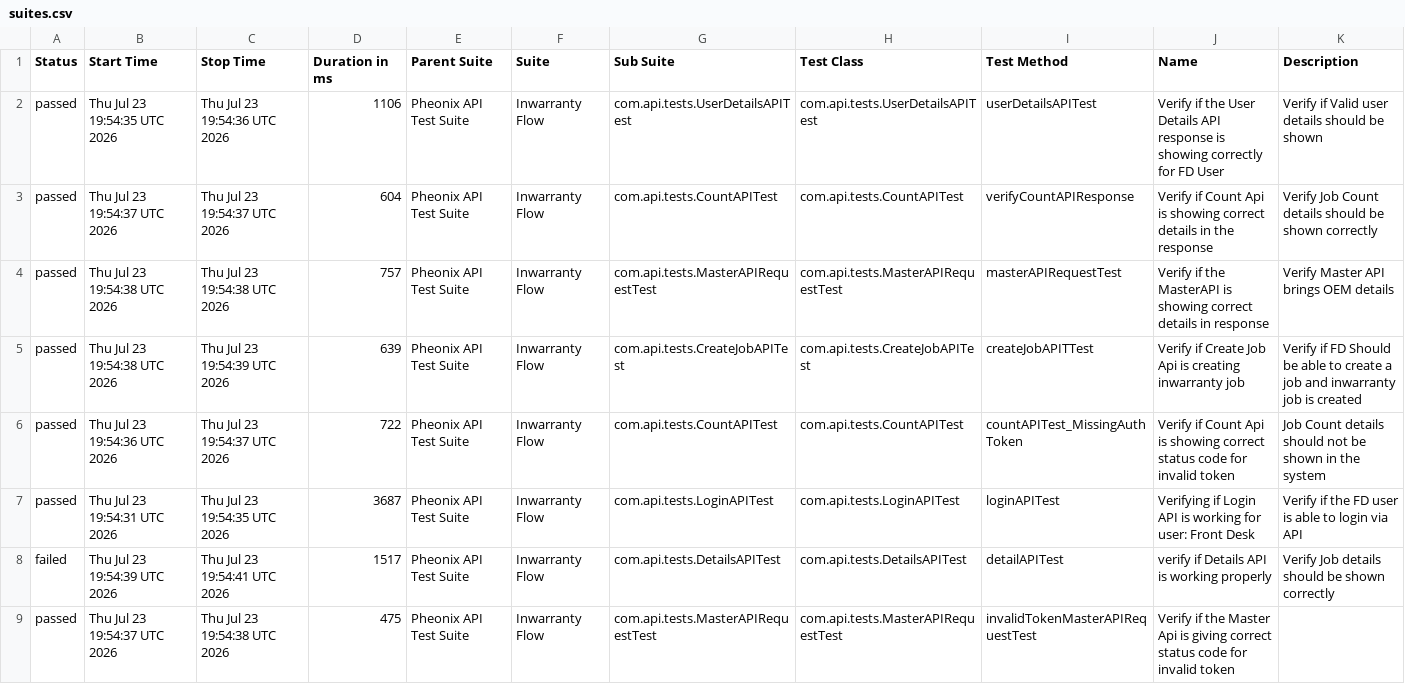
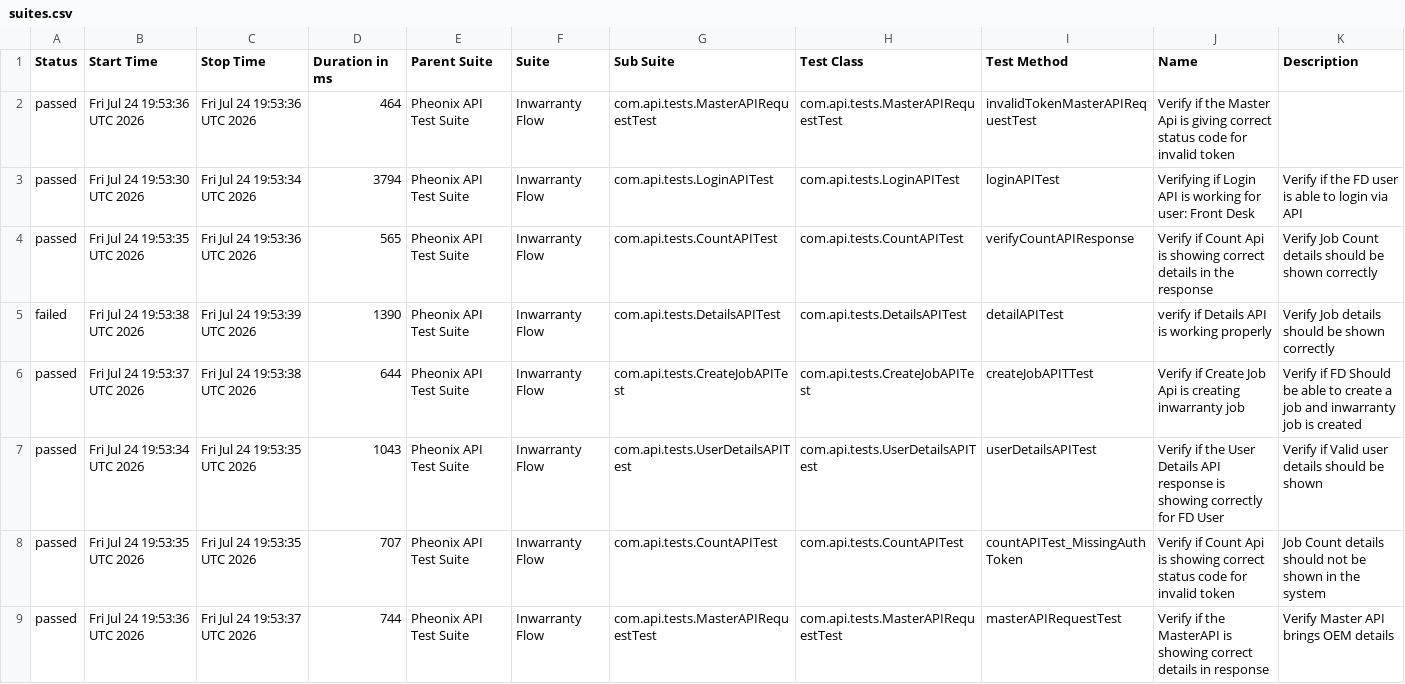
Before and after one commit to AnantKinlekar/PheonixTestAutomationFramework, a CSV file: data/suites.csv, drawn as a sheet.

```diff
--- a/data/suites.csv
+++ b/data/suites.csv
@@ -1,9 +1,9 @@
 "Status","Start Time","Stop Time","Duration in ms","Parent Suite","Suite","Sub Suite","Test Class","Test Method","Name","Description"
-"passed","Thu Jul 23 19:54:35 UTC 2026","Thu Jul 23 19:54:36 UTC 2026","1106","Pheonix API Test Suite","Inwarranty Flow","com.api.tests.UserDetailsAPITest","com.api.tests.UserDetailsAPITest","userDetailsAPITest","Verify if the User Details API response is showing correctly for FD User","Verify if Valid user details should be shown"
-"passed","Thu Jul 23 19:54:37 UTC 2026","Thu Jul 23 19:54:37 UTC 2026","604","Pheonix API Test Suite","Inwarranty Flow","com.api.tests.CountAPITest","com.api.tests.CountAPITest","verifyCountAPIResponse","Verify if Count Api is showing correct details in the response","Verify Job Count details should be shown correctly"
-"passed","Thu Jul 23 19:54:38 UTC 2026","Thu Jul 23 19:54:38 UTC 2026","757","Pheonix API Test Suite","Inwarranty Flow","com.api.tests.MasterAPIRequestTest","com.api.tests.MasterAPIRequestTest","masterAPIRequestTest","Verify if the MasterAPI is showing correct details in response","Verify Master API brings OEM details"
-"passed","Thu Jul 23 19:54:38 UTC 2026","Thu Jul 23 19:54:39 UTC 2026","639","Pheonix API Test Suite","Inwarranty Flow","com.api.tests.CreateJobAPITest","com.api.tests.CreateJobAPITest","createJobAPITTest","Verify if Create Job Api is creating inwarranty job","Verify if FD Should be able to create a job and inwarranty job is created"
-"passed","Thu Jul 23 19:54:36 UTC 2026","Thu Jul 23 19:54:37 UTC 2026","722","Pheonix API Test Suite","Inwarranty Flow","com.api.tests.CountAPITest","com.api.tests.CountAPITest","countAPITest_MissingAuthToken","Verify if Count Api is showing correct status code for invalid token","Job Count details should not be shown in the system"
-"passed","Thu Jul 23 19:54:31 UTC 2026","Thu Jul 23 19:54:35 UTC 2026","3687","Pheonix API Test Suite","Inwarranty Flow","com.api.tests.LoginAPITest","com.api.tests.LoginAPITest","loginAPITest","Verifying if Login API is working for user: Front Desk","Verify if the FD user is able to login via API"
-"failed","Thu Jul 23 19:54:39 UTC 2026","Thu Jul 23 19:54:41 UTC 2026","1517","Pheonix API Test Suite","Inwarranty Flow","com.api.tests.DetailsAPITest","com.api.tests.DetailsAPITest","detailAPITest","verify if Details API is working properly","Verify Job details should be shown correctly"
-"passed","Thu Jul 23 19:54:37 UTC 2026","Thu Jul 23 19:54:38 UTC 2026","475","Pheonix API Test Suite","Inwarranty Flow","com.api.tests.MasterAPIRequestTest","com.api.tests.MasterAPIRequestTest","invalidTokenMasterAPIRequestTest","Verify if the Master Api is giving correct status code for invalid token",""
+"passed","Fri Jul 24 19:53:36 UTC 2026","Fri Jul 24 19:53:36 UTC 2026","464","Pheonix API Test Suite","Inwarranty Flow","com.api.tests.MasterAPIRequestTest","com.api.tests.MasterAPIRequestTest","invalidTokenMasterAPIRequestTest","Verify if the Master Api is giving correct status code for invalid token",""
+"passed","Fri Jul 24 19:53:30 UTC 2026","Fri Jul 24 19:53:34 UTC 2026","3794","Pheonix API Test Suite","Inwarranty Flow","com.api.tests.LoginAPITest","com.api.tests.LoginAPITest","loginAPITest","Verifying if Login API is working for user: Front Desk","Verify if the FD user is able to login via API"
+"passed","Fri Jul 24 19:53:35 UTC 2026","Fri Jul 24 19:53:36 UTC 2026","565","Pheonix API Test Suite","Inwarranty Flow","com.api.tests.CountAPITest","com.api.tests.CountAPITest","verifyCountAPIResponse","Verify if Count Api is showing correct details in the response","Verify Job Count details should be shown correctly"
+"failed","Fri Jul 24 19:53:38 UTC 2026","Fri Jul 24 19:53:39 UTC 2026","1390","Pheonix API Test Suite","Inwarranty Flow","com.api.tests.DetailsAPITest","com.api.tests.DetailsAPITest","detailAPITest","verify if Details API is working properly","Verify Job details should be shown correctly"
+"passed","Fri Jul 24 19:53:37 UTC 2026","Fri Jul 24 19:53:38 UTC 2026","644","Pheonix API Test Suite","Inwarranty Flow","com.api.tests.CreateJobAPITest","com.api.tests.CreateJobAPITest","createJobAPITTest","Verify if Create Job Api is creating inwarranty job","Verify if FD Should be able to create a job and inwarranty job is created"
+"passed","Fri Jul 24 19:53:34 UTC 2026","Fri Jul 24 19:53:35 UTC 2026","1043","Pheonix API Test Suite","Inwarranty Flow","com.api.tests.UserDetailsAPITest","com.api.tests.UserDetailsAPITest","userDetailsAPITest","Verify if the User Details API response is showing correctly for FD User","Verify if Valid user details should be shown"
+"passed","Fri Jul 24 19:53:35 UTC 2026","Fri Jul 24 19:53:35 UTC 2026","707","Pheonix API Test Suite","Inwarranty Flow","com.api.tests.CountAPITest","com.api.tests.CountAPITest","countAPITest_MissingAuthToken","Verify if Count Api is showing correct status code for invalid token","Job Count details should not be shown in the system"
+"passed","Fri Jul 24 19:53:36 UTC 2026","Fri Jul 24 19:53:37 UTC 2026","744","Pheonix API Test Suite","Inwarranty Flow","com.api.tests.MasterAPIRequestTest","com.api.tests.MasterAPIRequestTest","masterAPIRequestTest","Verify if the MasterAPI is showing correct details in response","Verify Master API brings OEM details"
```
Also changed, not shown: data/behaviors.csv, 52 other files.
